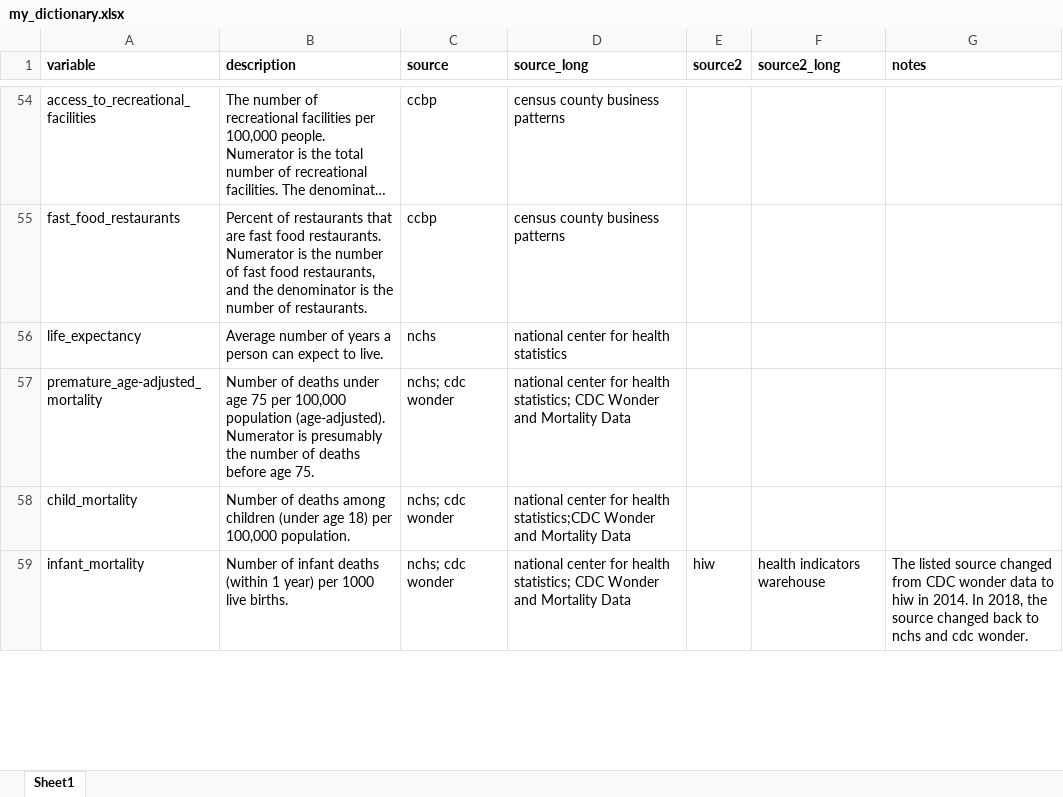
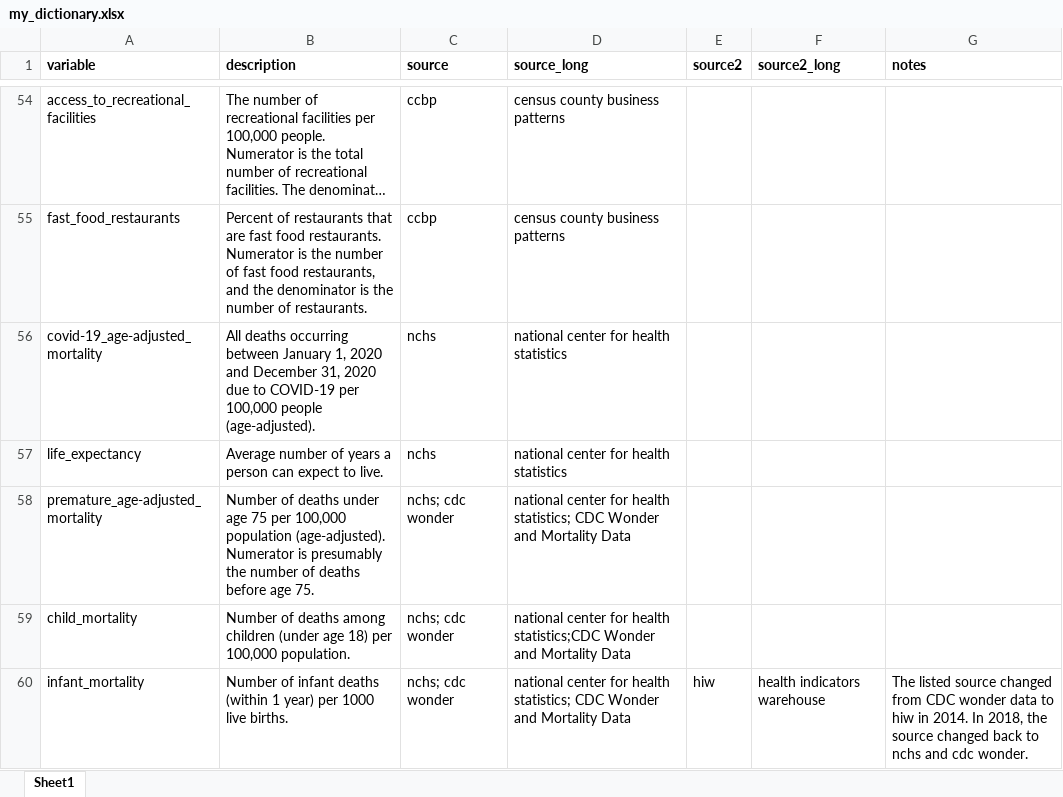
Before and after one commit to jrisi256/incarceration, an Excel workbook: health_data/src/my_dictionary.xlsx, sheet Sheet1, drawn as a sheet; only a part is shown, gaps mark what is left out; long unchanged cells end in …; values as stored, in another font and other column widths than the file's, no borders; the diff covers the shown part only; the diff names each change by its address in the sheet, - before the commit and + after, or states it on an @@ line.

```diff
--- a/health_data/src/my_dictionary.xlsx (sheet Sheet1)
+++ b/health_data/src/my_dictionary.xlsx (sheet Sheet1)
+row 56: covid-19_age-adjusted_mortality | All deaths occurring between January 1, 2020 and December 31, 2020 due to COVID-19 per 100,000 people (age-adjusted). | nchs | national center for health statistics
```
Also changed, not shown: 6 added rows and 25 edited cells elsewhere in this sheet, health_data/src/year_matching.xlsx, 3 other files.
